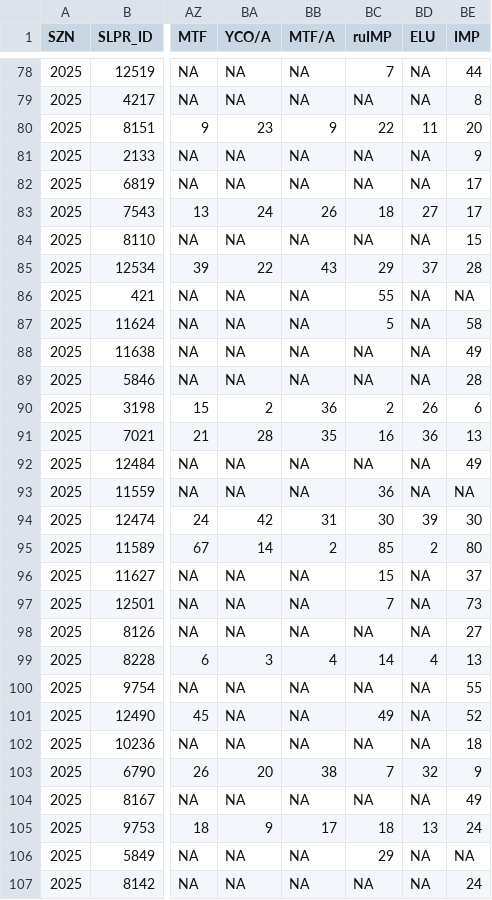
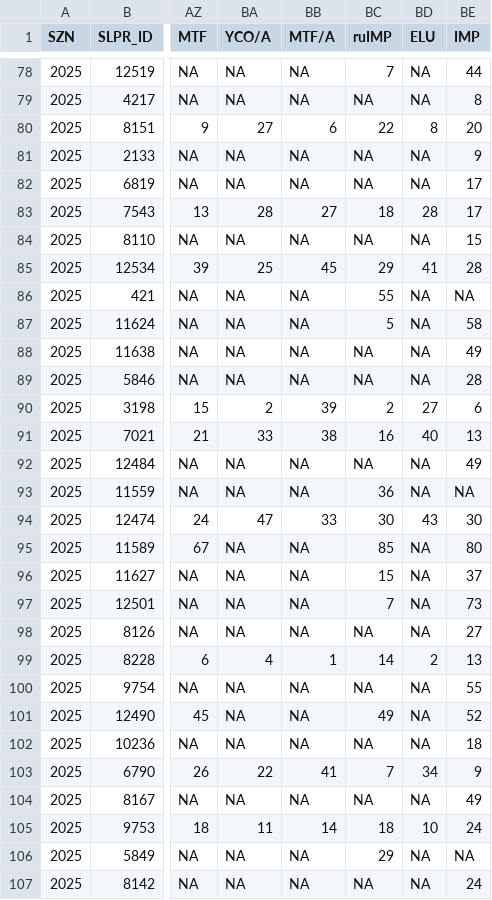
Before and after one commit to oboczarski/DH-P3, a CSV file: DH_P2.53/data/NFL-2025_Stats/SZN_RKs.csv, drawn as a sheet; only a part is shown, gaps mark what is left out; the diff covers the shown part only; the diff names each change by its address in the sheet, - before the commit and + after, or states it on an @@ line.

```diff
--- a/DH_P2.53/data/NFL-2025_Stats/SZN_RKs.csv
+++ b/DH_P2.53/data/NFL-2025_Stats/SZN_RKs.csv
-BA80 (YCO/A): 23
+BA80 (YCO/A): 27
-BB80 (MTF/A): 9
+BB80 (MTF/A): 6
-BD80 (ELU): 11
+BD80 (ELU): 8
-BA83 (YCO/A): 24
+BA83 (YCO/A): 28
-BB83 (MTF/A): 26
+BB83 (MTF/A): 27
-BD83 (ELU): 27
+BD83 (ELU): 28
-BA85 (YCO/A): 22
+BA85 (YCO/A): 25
-BB85 (MTF/A): 43
+BB85 (MTF/A): 45
-BD85 (ELU): 37
+BD85 (ELU): 41
-BB90 (MTF/A): 36
+BB90 (MTF/A): 39
-BD90 (ELU): 26
+BD90 (ELU): 27
-BA91 (YCO/A): 28
+BA91 (YCO/A): 33
-BB91 (MTF/A): 35
+BB91 (MTF/A): 38
-BD91 (ELU): 36
+BD91 (ELU): 40
-BA94 (YCO/A): 42
+BA94 (YCO/A): 47
-BB94 (MTF/A): 31
+BB94 (MTF/A): 33
-BD94 (ELU): 39
+BD94 (ELU): 43
-BA95 (YCO/A): 14
+BA95 (YCO/A): NA
-BB95 (MTF/A): 2
+BB95 (MTF/A): NA
-BD95 (ELU): 2
+BD95 (ELU): NA
-BA99 (YCO/A): 3
+BA99 (YCO/A): 4
-BB99 (MTF/A): 4
+BB99 (MTF/A): 1
-BD99 (ELU): 4
+BD99 (ELU): 2
-BA103 (YCO/A): 20
+BA103 (YCO/A): 22
-BB103 (MTF/A): 38
+BB103 (MTF/A): 41
-BD103 (ELU): 32
+BD103 (ELU): 34
-BA105 (YCO/A): 9
+BA105 (YCO/A): 11
-BB105 (MTF/A): 17
+BB105 (MTF/A): 14
-BD105 (ELU): 13
+BD105 (ELU): 10
```
Also changed, not shown: 128 edited cells elsewhere in this file.
